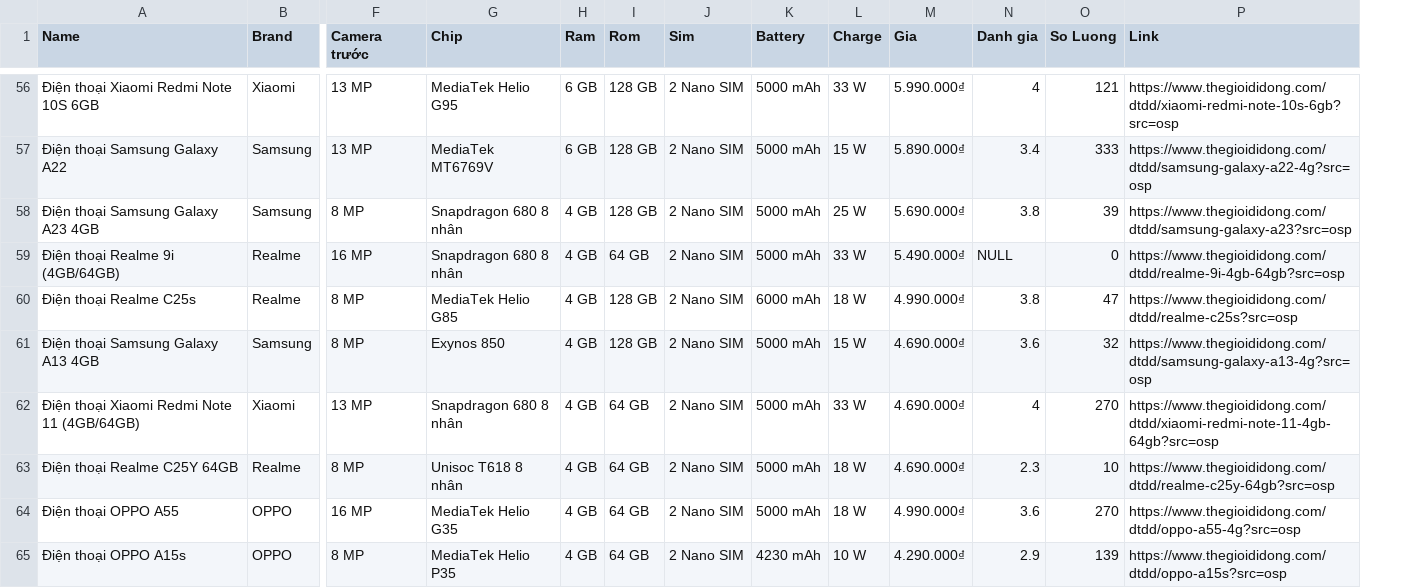
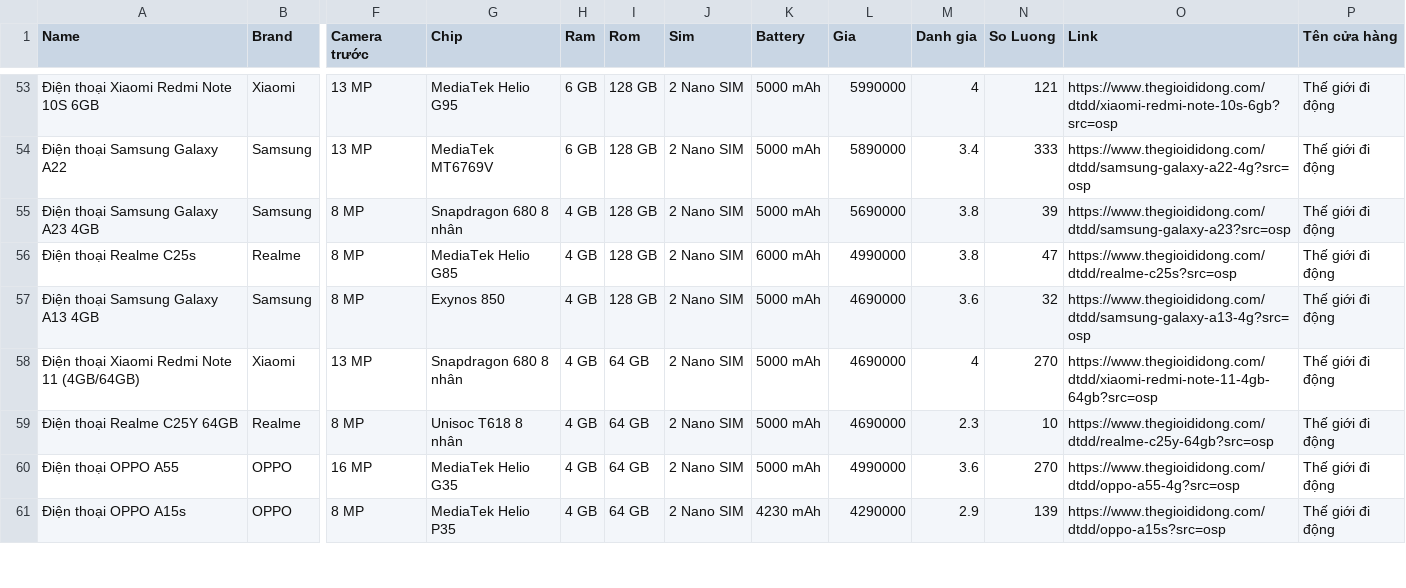
Before and after one commit to kienphamlalala/crawldata, a CSV file: Du_lieu_dt_6.csv, drawn as a sheet; only a part is shown, gaps mark what is left out; removed rows and columns are numbered as before the commit, all else as after; rows hold the shown columns only; the diff covers the shown part only; the diff names each change by its address in the sheet, - before the commit and + after, or states it on an @@ line.

```diff
--- a/Du_lieu_dt_6.csv
+++ b/Du_lieu_dt_6.csv
-column L (Charge), rows 56-58: 33 W | 15 W | 25 W; rows 60-65: 18 W | 15 W | 33 W | 18 W | 18 W | 10 W
+column P (Tên cửa hàng), rows 53-61: all Thế giới đi động
-L53 (Gia): 5.990.000₫
+L53 (Gia): 5990000
-L54 (Gia): 5.890.000₫
+L54 (Gia): 5890000
-L55 (Gia): 5.690.000₫
+L55 (Gia): 5690000
-row 59: Điện thoại Realme 9i (4GB/64GB) | Realme | 16 MP | Snapdragon 680 8 nhân | 4 GB | 64 GB | 2 Nano SIM | 5000 mAh | 33 W | 5.490.000₫ | NULL | 0 | https://www.thegioididong.com/dtdd/realme-9i-4gb-64gb?src=osp
-L56 (Gia): 4.990.000₫
+L56 (Gia): 4990000
-L57:L59 (Gia): 4.690.000₫
+L57:L59 (Gia): 4690000
-L60 (Gia): 4.990.000₫
+L60 (Gia): 4990000
-L61 (Gia): 4.290.000₫
+L61 (Gia): 4290000
```
Also changed, not shown: 3 removed rows and 61 edited cells elsewhere in this file, 9 other files.
